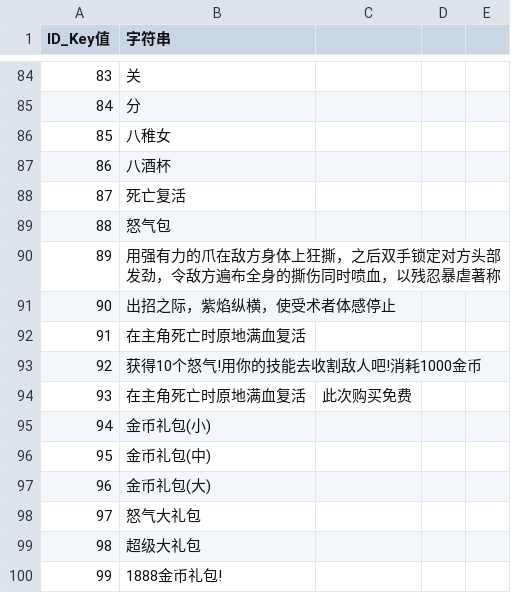
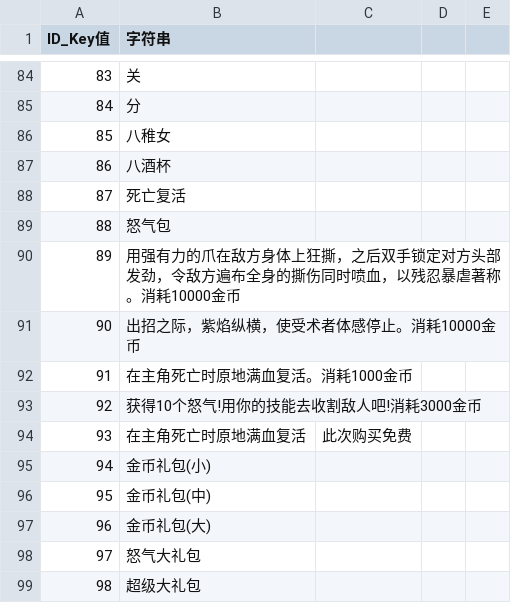
Before and after one commit to wanhuo/fight, a CSV file: cocos2d-x-2.2.2/projects/fight/Resources/i18n/public.csv, drawn as a sheet; only a part is shown, gaps mark what is left out; the shorter side is filled out with more unchanged rows.

```diff
--- a/cocos2d-x-2.2.2/projects/fight/Resources/i18n/public.csv
+++ b/cocos2d-x-2.2.2/projects/fight/Resources/i18n/public.csv
@@ -89,6 +89,6 @@
 88,怒气包
-89,用强有力的爪在敌方身体上狂撕，之后双手锁定对方头部发劲，令敌方遍布全身的撕伤同时喷血，以残忍暴虐著称
-90,出招之际，紫焰纵横，使受术者体感停止
-91,在主角死亡时原地满血复活
-92,获得10个怒气!用你的技能去收割敌人吧!消耗1000金币
+89,用强有力的爪在敌方身体上狂撕，之后双手锁定对方头部发劲，令敌方遍布全身的撕伤同时喷血，以残忍暴虐著称。消耗10000金币
+90,出招之际，紫焰纵横，使受术者体感停止。消耗10000金币
+91,在主角死亡时原地满血复活。消耗1000金币
+92,获得10个怒气!用你的技能去收割敌人吧!消耗3000金币
 93,在主角死亡时原地满血复活,此次购买免费
```
Also changed, not shown: 49 other files.
